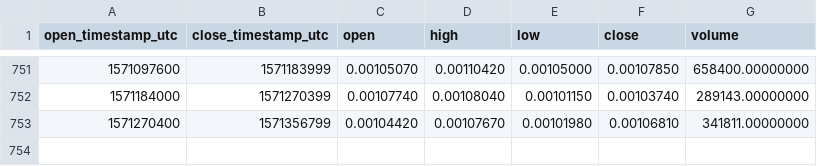
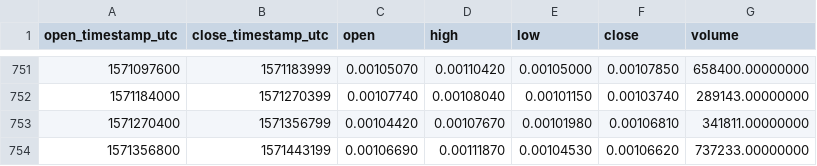
Before and after one commit to cryptobigbro/binance-KNCETH, a CSV file: binance-KNCETH-1d.csv, drawn as a sheet; only a part is shown, gaps mark what is left out.

Commit message:
Update OHLCV data.

```diff
--- a/binance-KNCETH-1d.csv
+++ b/binance-KNCETH-1d.csv
@@ -753 +753,2 @@ open_timestamp_utc,close_timestamp_utc,open,high,low,close,volume
 1571270400,1571356799,0.00104420,0.00107670,0.00101980,0.00106810,341811.00000000
+1571356800,1571443199,0.00106690,0.00111870,0.00104530,0.00106620,737233.00000000
```
Also changed, not shown: 1 other file.
